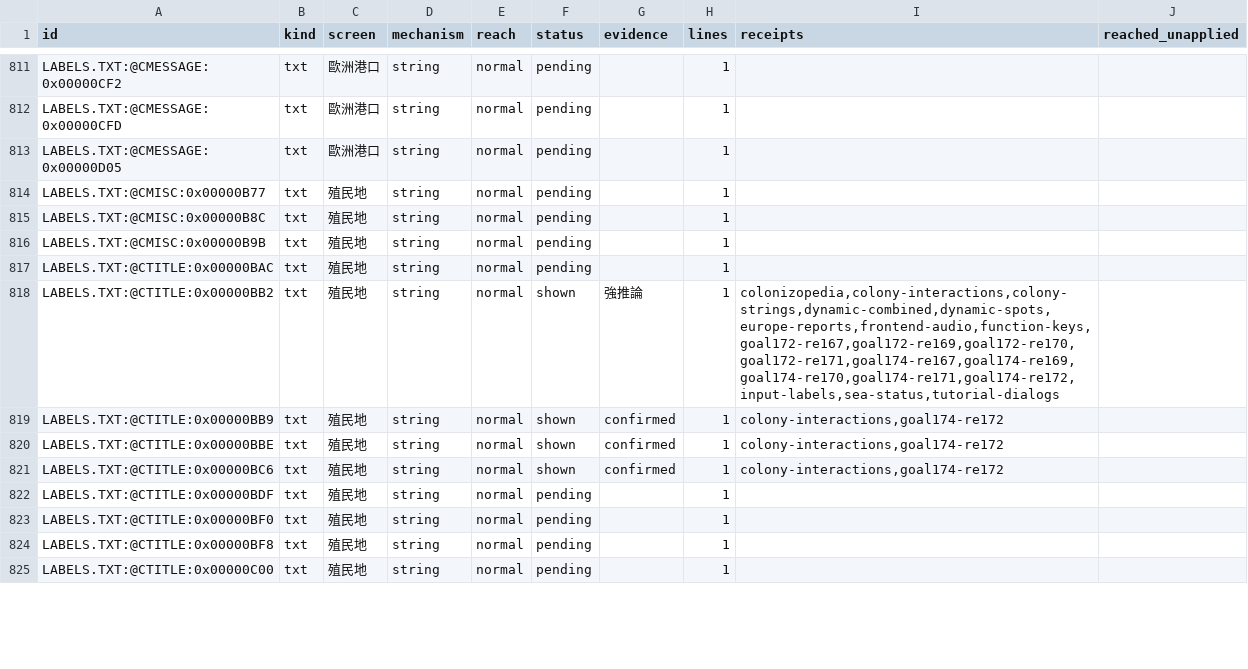
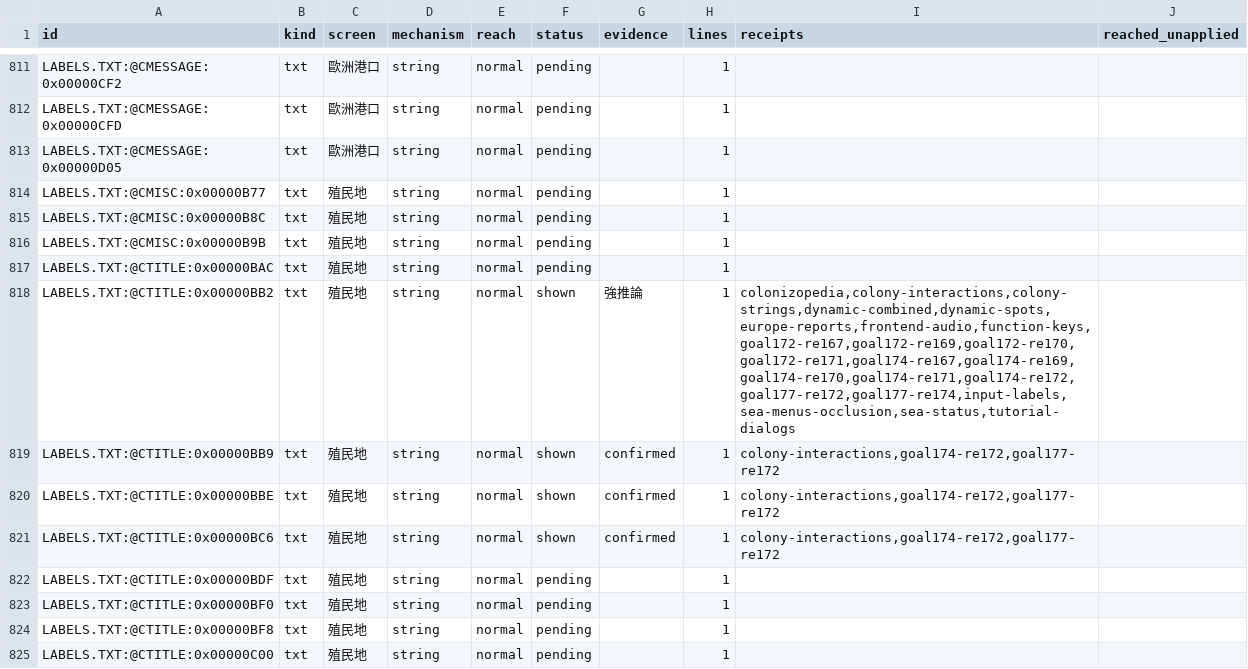
Before and after one commit to wicanr2/colonization_cht, a TSV file: docs/text-census.tsv, drawn as a sheet; only a part is shown, gaps mark what is left out; the diff covers the shown part only.

```diff
--- a/docs/text-census.tsv
+++ b/docs/text-census.tsv
@@ -817,6 +817,6 @@ LABELS.TXT:@CMISC:0x00000B9B	txt	殖民地	string	normal	pending		1
 LABELS.TXT:@CTITLE:0x00000BAC	txt	殖民地	string	normal	pending		1		
-LABELS.TXT:@CTITLE:0x00000BB2	txt	殖民地	string	normal	shown	強推論	1	colonizopedia,colony-interactions,colony-strings,dynamic-combined,dynamic-spots,europe-reports,frontend-audio,function-keys,goal172-re167,goal172-re169,goal172-re170,goal172-re171,goal174-re167,goal174-re169,goal174-re170,goal174-re171,goal174-re172,input-labels,sea-status,tutorial-dialogs	
-LABELS.TXT:@CTITLE:0x00000BB9	txt	殖民地	string	normal	shown	confirmed	1	colony-interactions,goal174-re172	
-LABELS.TXT:@CTITLE:0x00000BBE	txt	殖民地	string	normal	shown	confirmed	1	colony-interactions,goal174-re172	
-LABELS.TXT:@CTITLE:0x00000BC6	txt	殖民地	string	normal	shown	confirmed	1	colony-interactions,goal174-re172	
+LABELS.TXT:@CTITLE:0x00000BB2	txt	殖民地	string	normal	shown	強推論	1	colonizopedia,colony-interactions,colony-strings,dynamic-combined,dynamic-spots,europe-reports,frontend-audio,function-keys,goal172-re167,goal172-re169,goal172-re170,goal172-re171,goal174-re167,goal174-re169,goal174-re170,goal174-re171,goal174-re172,goal177-re172,goal177-re174,input-labels,sea-menus-occlusion,sea-status,tutorial-dialogs	
+LABELS.TXT:@CTITLE:0x00000BB9	txt	殖民地	string	normal	shown	confirmed	1	colony-interactions,goal174-re172,goal177-re172	
+LABELS.TXT:@CTITLE:0x00000BBE	txt	殖民地	string	normal	shown	confirmed	1	colony-interactions,goal174-re172,goal177-re172	
+LABELS.TXT:@CTITLE:0x00000BC6	txt	殖民地	string	normal	shown	confirmed	1	colony-interactions,goal174-re172,goal177-re172	
 LABELS.TXT:@CTITLE:0x00000BDF	txt	殖民地	string	normal	pending		1		
```
Also changed, not shown: 110 edited cells elsewhere in this file, text/census-map.tsv, 22 other files.
